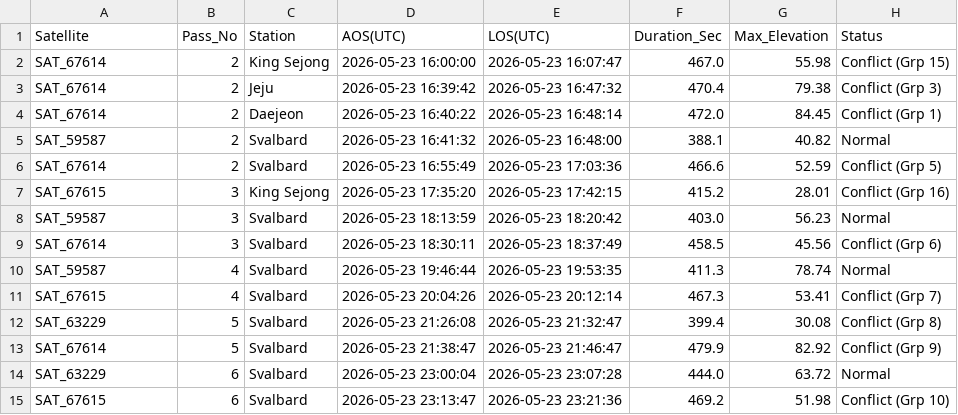
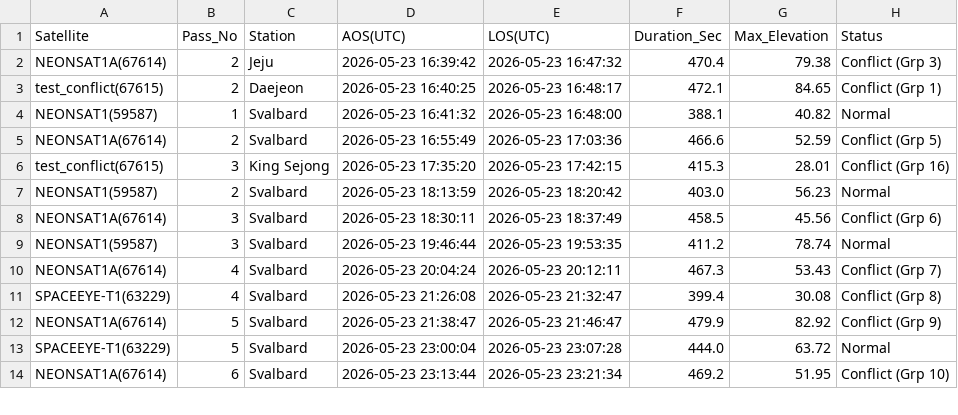
Before and after one commit to pjh4859/satellite_scheduler, a CSV file: output/test.csv, drawn as a sheet; only a part is shown; the diff covers the shown part only.

```diff
--- a/output/test.csv
+++ b/output/test.csv
@@ -1,15 +1,14 @@
 Satellite,Pass_No,Station,AOS(UTC),LOS(UTC),Duration_Sec,Max_Elevation,Status
-SAT_67614,2,King Sejong,2026-05-23 16:00:00,2026-05-23 16:07:47,467.0,55.98,Conflict (Grp 15)
-SAT_67614,2,Jeju,2026-05-23 16:39:42,2026-05-23 16:47:32,470.4,79.38,Conflict (Grp 3)
-SAT_67614,2,Daejeon,2026-05-23 16:40:22,2026-05-23 16:48:14,472.0,84.45,Conflict (Grp 1)
-SAT_59587,2,Svalbard,2026-05-23 16:41:32,2026-05-23 16:48:00,388.1,40.82,Normal
-SAT_67614,2,Svalbard,2026-05-23 16:55:49,2026-05-23 17:03:36,466.6,52.59,Conflict (Grp 5)
-SAT_67615,3,King Sejong,2026-05-23 17:35:20,2026-05-23 17:42:15,415.2,28.01,Conflict (Grp 16)
-SAT_59587,3,Svalbard,2026-05-23 18:13:59,2026-05-23 18:20:42,403.0,56.23,Normal
-SAT_67614,3,Svalbard,2026-05-23 18:30:11,2026-05-23 18:37:49,458.5,45.56,Conflict (Grp 6)
-SAT_59587,4,Svalbard,2026-05-23 19:46:44,2026-05-23 19:53:35,411.3,78.74,Normal
-SAT_67615,4,Svalbard,2026-05-23 20:04:26,2026-05-23 20:12:14,467.3,53.41,Conflict (Grp 7)
-SAT_63229,5,Svalbard,2026-05-23 21:26:08,2026-05-23 21:32:47,399.4,30.08,Conflict (Grp 8)
-SAT_67614,5,Svalbard,2026-05-23 21:38:47,2026-05-23 21:46:47,479.9,82.92,Conflict (Grp 9)
-SAT_63229,6,Svalbard,2026-05-23 23:00:04,2026-05-23 23:07:28,444.0,63.72,Normal
-SAT_67615,6,Svalbard,2026-05-23 23:13:47,2026-05-23 23:21:36,469.2,51.98,Conflict (Grp 10)
+NEONSAT1A(67614),2,Jeju,2026-05-23 16:39:42,2026-05-23 16:47:32,470.4,79.38,Conflict (Grp 3)
+test_conflict(67615),2,Daejeon,2026-05-23 16:40:25,2026-05-23 16:48:17,472.1,84.65,Conflict (Grp 1)
+NEONSAT1(59587),1,Svalbard,2026-05-23 16:41:32,2026-05-23 16:48:00,388.1,40.82,Normal
+NEONSAT1A(67614),2,Svalbard,2026-05-23 16:55:49,2026-05-23 17:03:36,466.6,52.59,Conflict (Grp 5)
+test_conflict(67615),3,King Sejong,2026-05-23 17:35:20,2026-05-23 17:42:15,415.3,28.01,Conflict (Grp 16)
+NEONSAT1(59587),2,Svalbard,2026-05-23 18:13:59,2026-05-23 18:20:42,403.0,56.23,Normal
+NEONSAT1A(67614),3,Svalbard,2026-05-23 18:30:11,2026-05-23 18:37:49,458.5,45.56,Conflict (Grp 6)
+NEONSAT1(59587),3,Svalbard,2026-05-23 19:46:44,2026-05-23 19:53:35,411.2,78.74,Normal
+NEONSAT1A(67614),4,Svalbard,2026-05-23 20:04:24,2026-05-23 20:12:11,467.3,53.43,Conflict (Grp 7)
+SPACEEYE-T1(63229),4,Svalbard,2026-05-23 21:26:08,2026-05-23 21:32:47,399.4,30.08,Conflict (Grp 8)
+NEONSAT1A(67614),5,Svalbard,2026-05-23 21:38:47,2026-05-23 21:46:47,479.9,82.92,Conflict (Grp 9)
+SPACEEYE-T1(63229),5,Svalbard,2026-05-23 23:00:04,2026-05-23 23:07:28,444.0,63.72,Normal
+NEONSAT1A(67614),6,Svalbard,2026-05-23 23:13:44,2026-05-23 23:21:34,469.2,51.95,Conflict (Grp 10)
```
Also changed, not shown: 3 added rows and 79 edited cells elsewhere in this file, plans/default_mission_plan.csv, 1 other file.
